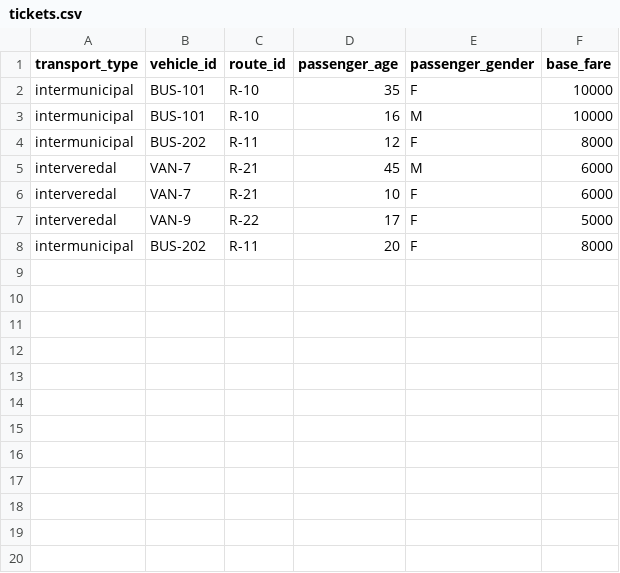
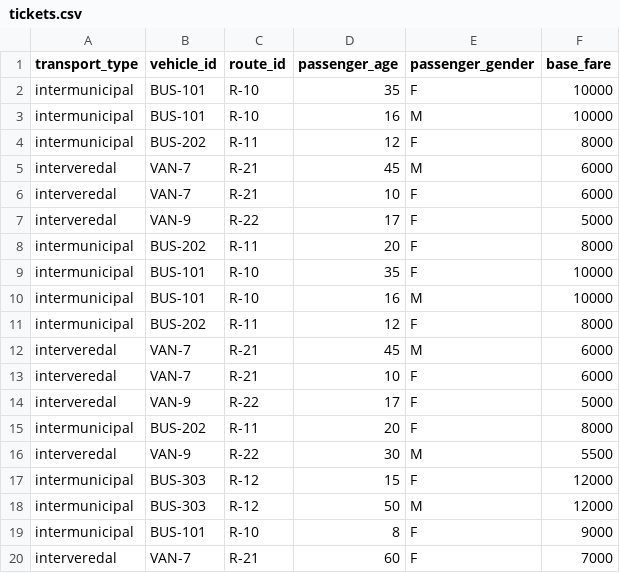
Before and after one commit to icrisgg/proyecto_recaudo, a CSV file: tickets.csv, drawn as a sheet.

Commit message:
Adición en tickets.csv

```diff
--- a/tickets.csv
+++ b/tickets.csv
@@ -8 +8,13 @@ interveredal,VAN-9,R-22,17,F,5000
 intermunicipal,BUS-202,R-11,20,F,8000
+intermunicipal,BUS-101,R-10,35,F,10000
+intermunicipal,BUS-101,R-10,16,M,10000
+intermunicipal,BUS-202,R-11,12,F,8000
+interveredal,VAN-7,R-21,45,M,6000
+interveredal,VAN-7,R-21,10,F,6000
+interveredal,VAN-9,R-22,17,F,5000
+intermunicipal,BUS-202,R-11,20,F,8000
+interveredal,VAN-9,R-22,30,M,5500
+intermunicipal,BUS-303,R-12,15,F,12000
+intermunicipal,BUS-303,R-12,50,M,12000
+intermunicipal,BUS-101,R-10,8,F,9000
+interveredal,VAN-7,R-21,60,F,7000
```
